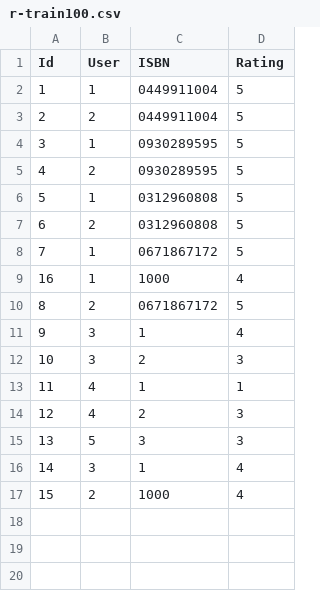
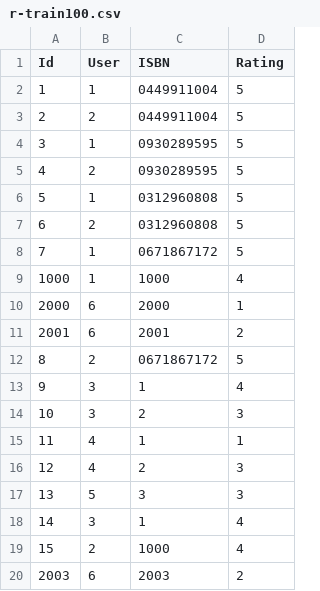
Before and after one commit to wihl/cs181-spring2014, a CSV file: Practical1/r-train100.csv, drawn as a sheet.

Commit message:
added test case for user mean

```diff
--- a/Practical1/r-train100.csv
+++ b/Practical1/r-train100.csv
@@ -8,3 +8,5 @@ Id,User,ISBN,Rating
 7,1,0671867172,5
-16,1,1000,4
+1000,1,1000,4
+2000,6,2000,1
+2001,6,2001,2
 8,2,0671867172,5
@@ -17 +19,2 @@ Id,User,ISBN,Rating
 15,2,1000,4
+2003,6,2003,2
```
Also changed, not shown: 2 other files.
